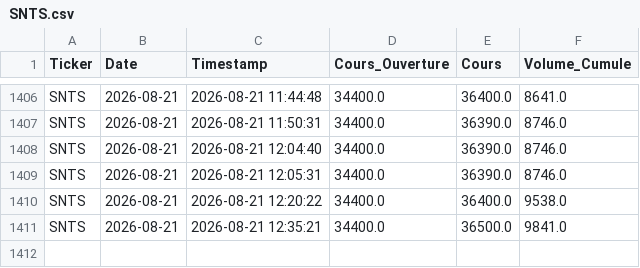
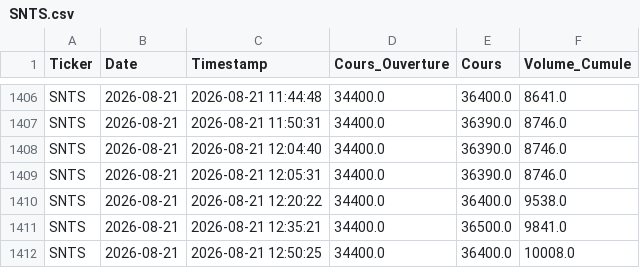
Before and after one commit to dkonanjp/dbbrvm, a CSV file: dbintraday/SNTS.csv, drawn as a sheet; only a part is shown, gaps mark what is left out.

```diff
--- a/dbintraday/SNTS.csv
+++ b/dbintraday/SNTS.csv
@@ -1411 +1411,2 @@ SNTS,2026-08-21,2026-08-21 12:20:22,34400.0,36400.0,9538.0
 SNTS,2026-08-21,2026-08-21 12:35:21,34400.0,36500.0,9841.0
+SNTS,2026-08-21,2026-08-21 12:50:25,34400.0,36400.0,10008.0
```
Also changed, not shown: dbintraday/BOAC.csv, dbintraday/CBIBF.csv, 45 other files.
